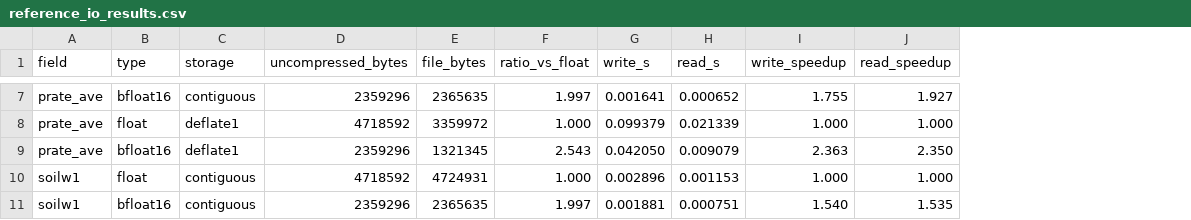
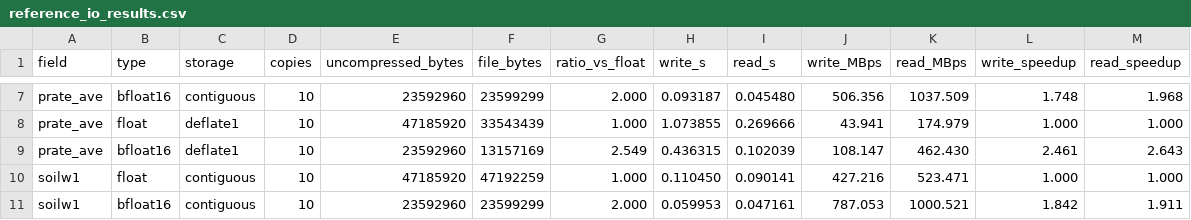
Before and after one commit to Intelligent-Data-Design-Inc/NEP, a CSV file: examples/nextcdf4/reference_io_results.csv, drawn as a sheet; only a part is shown, gaps mark what is left out; addresses are those after the commit; the diff covers the shown part only; the diff names each change by its address in the sheet, - before the commit and + after, or states it on an @@ line.

```diff
--- a/examples/nextcdf4/reference_io_results.csv
+++ b/examples/nextcdf4/reference_io_results.csv
+column D (copies), rows 7-11: all 10
+column J (write_MBps), rows 7-11: 506.356 | 43.941 | 108.147 | 427.216 | 787.053
+column K (read_MBps), rows 7-11: 1037.509 | 174.979 | 462.430 | 523.471 | 1000.521
-E7 (uncompressed_bytes): 2359296
+E7 (uncompressed_bytes): 23592960
-F7 (file_bytes): 2365635
+F7 (file_bytes): 23599299
-G7 (ratio_vs_float): 1.997
+G7 (ratio_vs_float): 2.000
-H7 (write_s): 0.001641
+H7 (write_s): 0.093187
-I7 (read_s): 0.000652
+I7 (read_s): 0.045480
-L7 (write_speedup): 1.755
+L7 (write_speedup): 1.748
-M7 (read_speedup): 1.927
+M7 (read_speedup): 1.968
-E8 (uncompressed_bytes): 4718592
+E8 (uncompressed_bytes): 47185920
-F8 (file_bytes): 3359972
+F8 (file_bytes): 33543439
-H8 (write_s): 0.099379
+H8 (write_s): 1.073855
-I8 (read_s): 0.021339
+I8 (read_s): 0.269666
-E9 (uncompressed_bytes): 2359296
+E9 (uncompressed_bytes): 23592960
-F9 (file_bytes): 1321345
+F9 (file_bytes): 13157169
-G9 (ratio_vs_float): 2.543
+G9 (ratio_vs_float): 2.549
-H9 (write_s): 0.042050
+H9 (write_s): 0.436315
-I9 (read_s): 0.009079
+I9 (read_s): 0.102039
-L9 (write_speedup): 2.363
+L9 (write_speedup): 2.461
-M9 (read_speedup): 2.350
+M9 (read_speedup): 2.643
-E10 (uncompressed_bytes): 4718592
+E10 (uncompressed_bytes): 47185920
-F10 (file_bytes): 4724931
+F10 (file_bytes): 47192259
-H10 (write_s): 0.002896
+H10 (write_s): 0.110450
-I10 (read_s): 0.001153
+I10 (read_s): 0.090141
-E11 (uncompressed_bytes): 2359296
+E11 (uncompressed_bytes): 23592960
-F11 (file_bytes): 2365635
+F11 (file_bytes): 23599299
-G11 (ratio_vs_float): 1.997
+G11 (ratio_vs_float): 2.000
-H11 (write_s): 0.001881
+H11 (write_s): 0.059953
-I11 (read_s): 0.000751
+I11 (read_s): 0.047161
-L11 (write_speedup): 1.540
+L11 (write_speedup): 1.842
-M11 (read_speedup): 1.535
+M11 (read_speedup): 1.911
```
Also changed, not shown: 59 edited cells elsewhere in this file, examples/nextcdf4/reference_results.csv, 17 other files.
